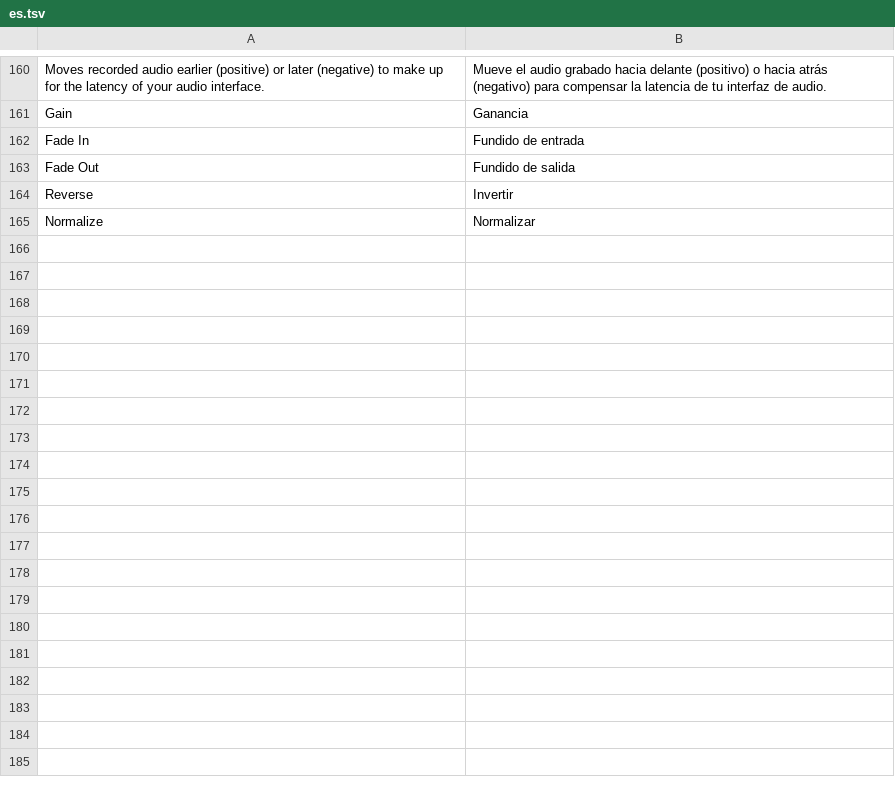
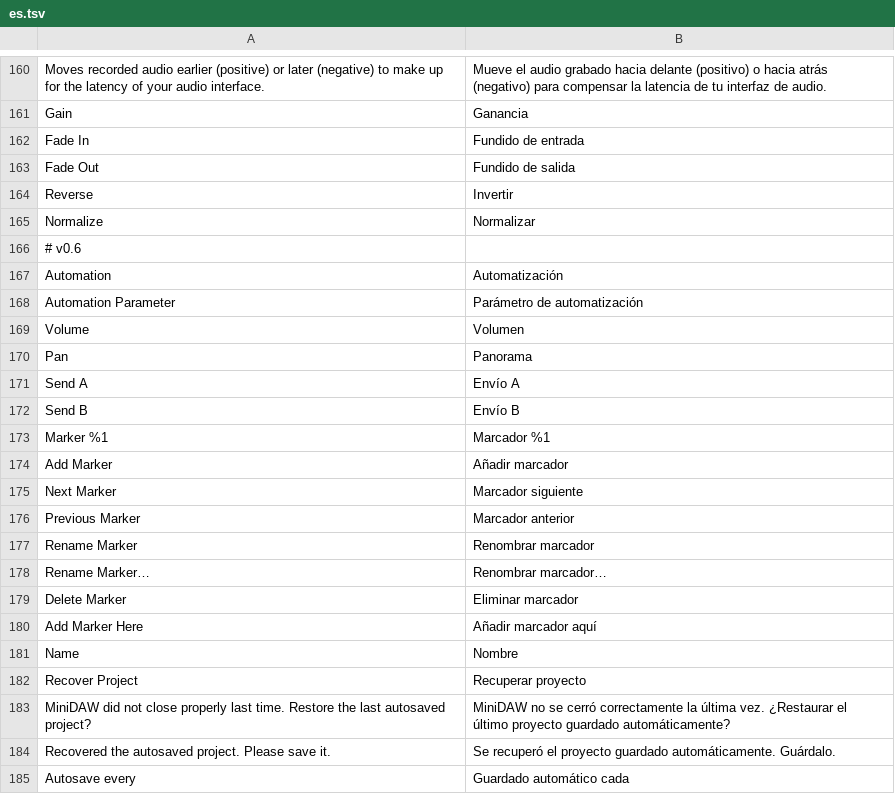
Before and after one commit to SegFault777/MiniDAW, a TSV file: translations/es.tsv, drawn as a sheet; only a part is shown, gaps mark what is left out; the diff covers the shown part only.

```diff
--- a/translations/es.tsv
+++ b/translations/es.tsv
@@ -165 +165,21 @@ Reverse	Invertir
 Normalize	Normalizar
+# v0.6
+Automation	Automatización
+Automation Parameter	Parámetro de automatización
+Volume	Volumen
+Pan	Panorama
+Send A	Envío A
+Send B	Envío B
+Marker %1	Marcador %1
+Add Marker	Añadir marcador
+Next Marker	Marcador siguiente
+Previous Marker	Marcador anterior
+Rename Marker	Renombrar marcador
+Rename Marker…	Renombrar marcador…
+Delete Marker	Eliminar marcador
+Add Marker Here	Añadir marcador aquí
+Name	Nombre
+Recover Project	Recuperar proyecto
+MiniDAW did not close properly last time. Restore the last autosaved project?	MiniDAW no se cerró correctamente la última vez. ¿Restaurar el último proyecto guardado automáticamente?
+Recovered the autosaved project. Please save it.	Se recuperó el proyecto guardado automáticamente. Guárdalo.
+Autosave every	Guardado automático cada
```
Also changed, not shown: 14 added rows elsewhere in this file, translations/ja.tsv, translations/ko.tsv, 30 other files.
